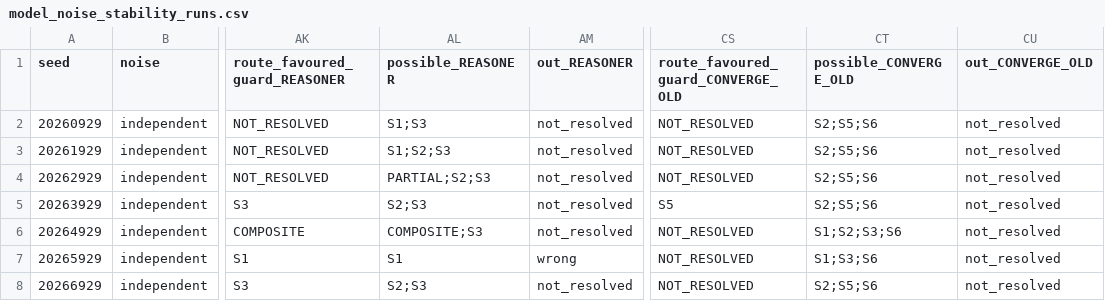
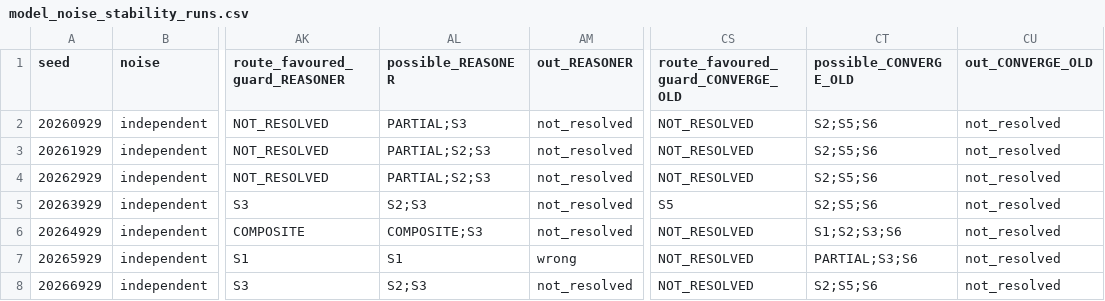
Before and after one commit to context-effects-study/materials, a CSV file: power/model_noise_stability_runs.csv, drawn as a sheet; only a part is shown, gaps mark what is left out; the diff covers the shown part only; the diff names each change by its address in the sheet, - before the commit and + after, or states it on an @@ line.

```diff
--- a/power/model_noise_stability_runs.csv
+++ b/power/model_noise_stability_runs.csv
-AL2 (possible_REASONER): S1;S3
+AL2 (possible_REASONER): PARTIAL;S3
-AL3 (possible_REASONER): S1;S2;S3
+AL3 (possible_REASONER): PARTIAL;S2;S3
-CT7 (possible_CONVERGE_OLD): S1;S3;S6
+CT7 (possible_CONVERGE_OLD): PARTIAL;S3;S6
```
Also changed, not shown: 28 edited cells elsewhere in this file, analysis/results_pack/tree_routing.csv, power/resolution_statement_runs.csv, 42 other files.
